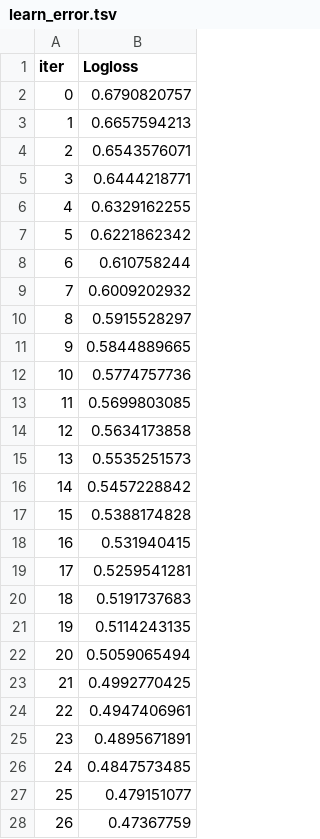
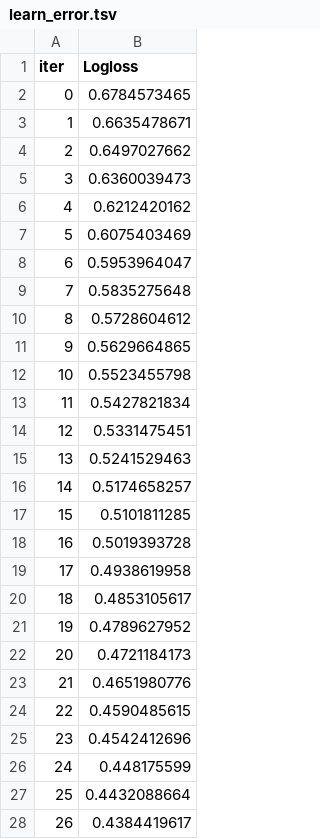
Before and after one commit to nagarjuna-de/heart-attack-predictor, a TSV file: catboost_info/learn_error.tsv, drawn as a sheet; only a part is shown; the diff covers the shown part only.

```diff
--- a/catboost_info/learn_error.tsv
+++ b/catboost_info/learn_error.tsv
@@ -1,28 +1,28 @@
 iter	Logloss
-0	0.6790820757
-1	0.6657594213
-2	0.6543576071
-3	0.6444218771
-4	0.6329162255
-5	0.6221862342
-6	0.610758244
-7	0.6009202932
-8	0.5915528297
-9	0.5844889665
-10	0.5774757736
-11	0.5699803085
-12	0.5634173858
-13	0.5535251573
-14	0.5457228842
-15	0.5388174828
-16	0.531940415
-17	0.5259541281
-18	0.5191737683
-19	0.5114243135
-20	0.5059065494
-21	0.4992770425
-22	0.4947406961
-23	0.4895671891
-24	0.4847573485
-25	0.479151077
-26	0.47367759
+0	0.6784573465
+1	0.6635478671
+2	0.6497027662
+3	0.6360039473
+4	0.6212420162
+5	0.6075403469
+6	0.5953964047
+7	0.5835275648
+8	0.5728604612
+9	0.5629664865
+10	0.5523455798
+11	0.5427821834
+12	0.5331475451
+13	0.5241529463
+14	0.5174658257
+15	0.5101811285
+16	0.5019393728
+17	0.4938619958
+18	0.4853105617
+19	0.4789627952
+20	0.4721184173
+21	0.4651980776
+22	0.4590485615
+23	0.4542412696
+24	0.448175599
+25	0.4432088664
+26	0.4384419617
```
Also changed, not shown: 73 edited cells elsewhere in this file, catboost_info/time_left.tsv, 15 other files.
